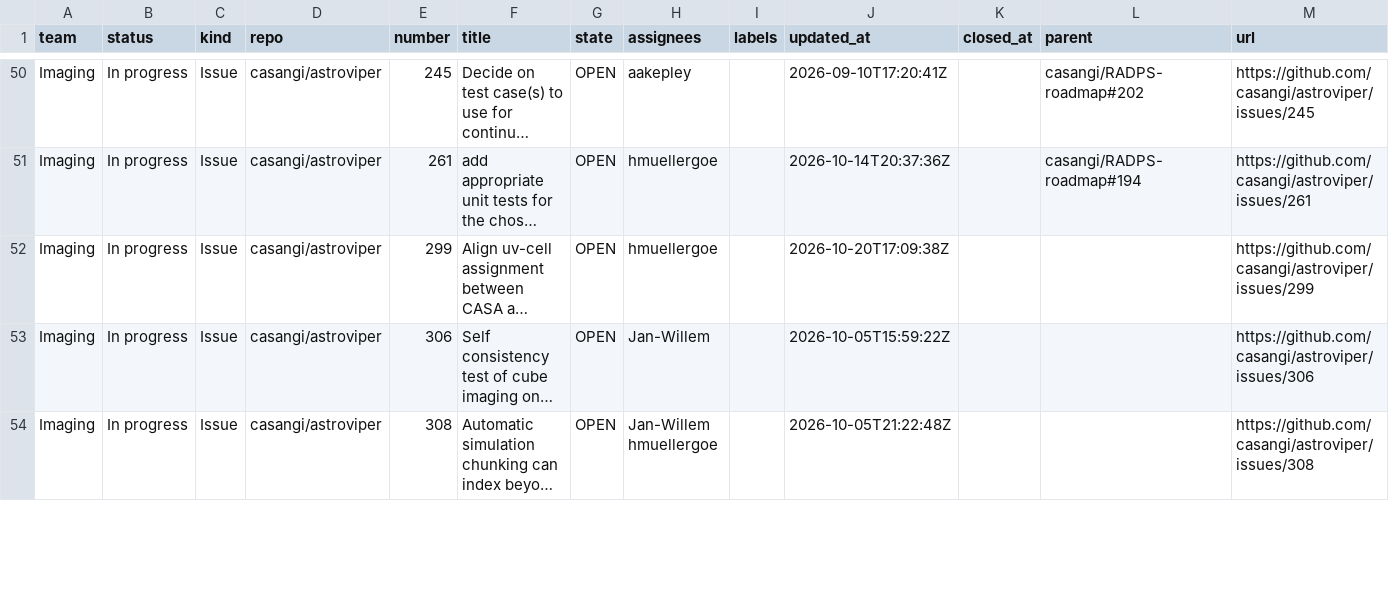
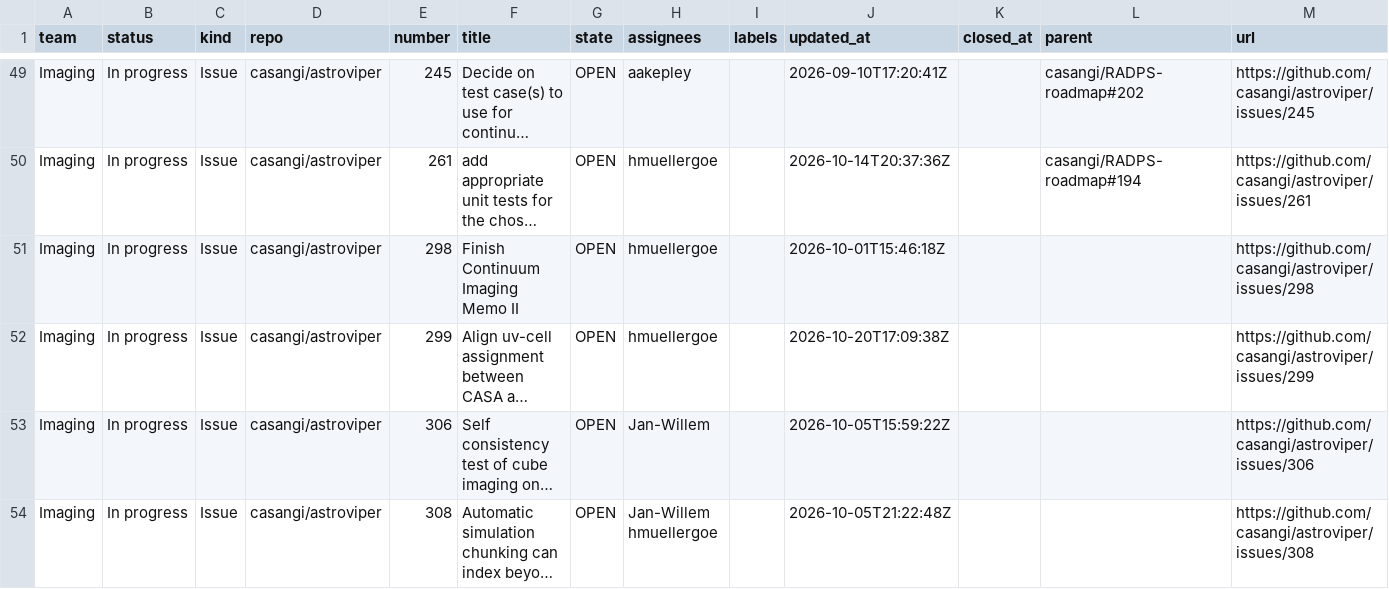
Before and after one commit to casangi/RADPS-roadmap, a CSV file: project33/pi/PI26.4.csv, drawn as a sheet; only a part is shown, gaps mark what is left out; long unchanged cells end in …; the diff covers the shown part only; the diff names each change by its address in the sheet, - before the commit and + after, or states it on an @@ line.

```diff
--- a/project33/pi/PI26.4.csv
+++ b/project33/pi/PI26.4.csv
+row 51: Imaging | In progress | Issue | casangi/astroviper | 298 | Finish Continuum Imaging Memo II | OPEN | hmuellergoe |  | 2026-10-01T15:46:18Z |  |  | https://github.com/casangi/astroviper/issues/298
```
Also changed, not shown: 3 added rows, 2 removed rows and 7 edited cells elsewhere in this file, project33/changes-log.csv, 3 other files.
